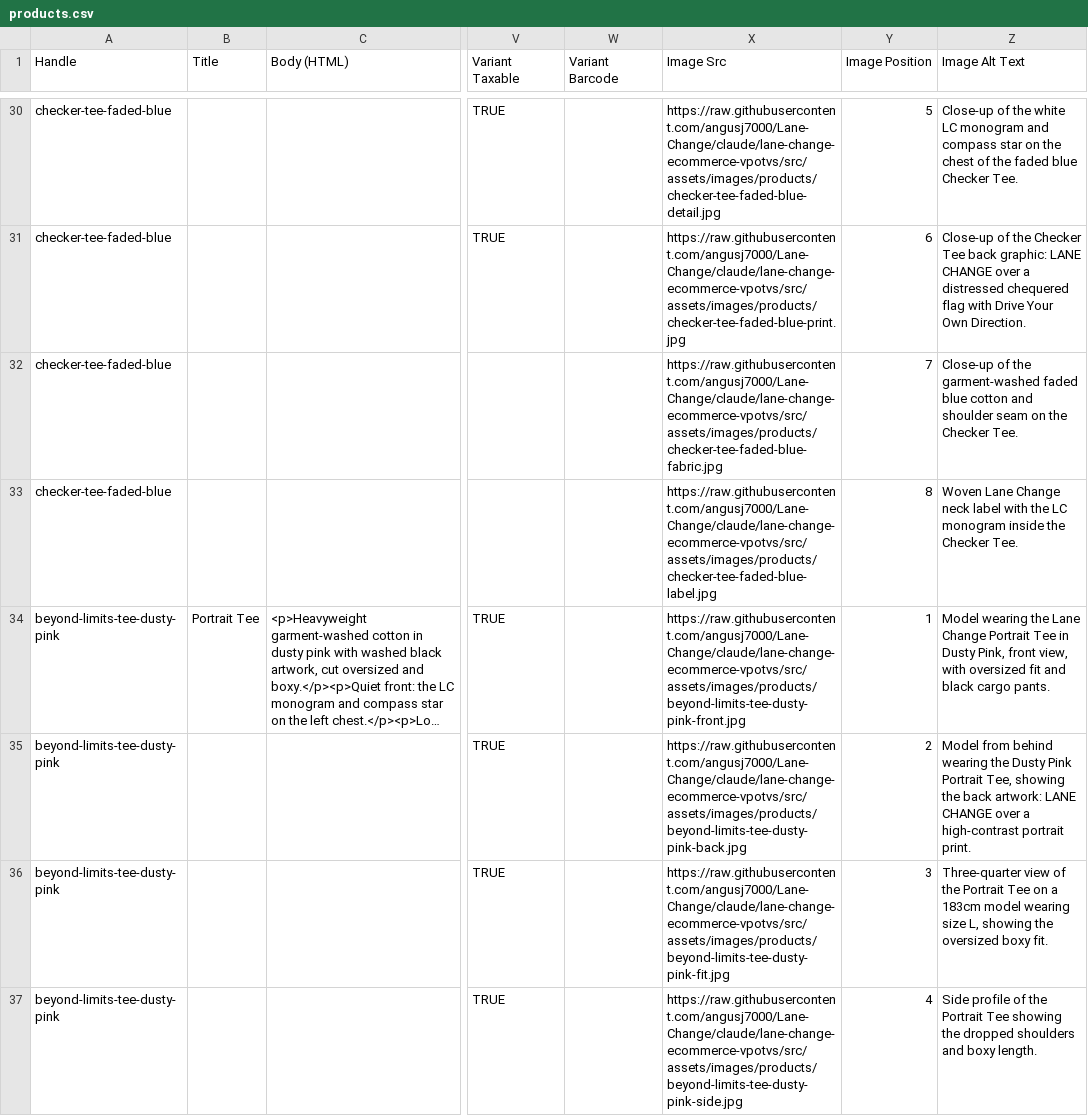
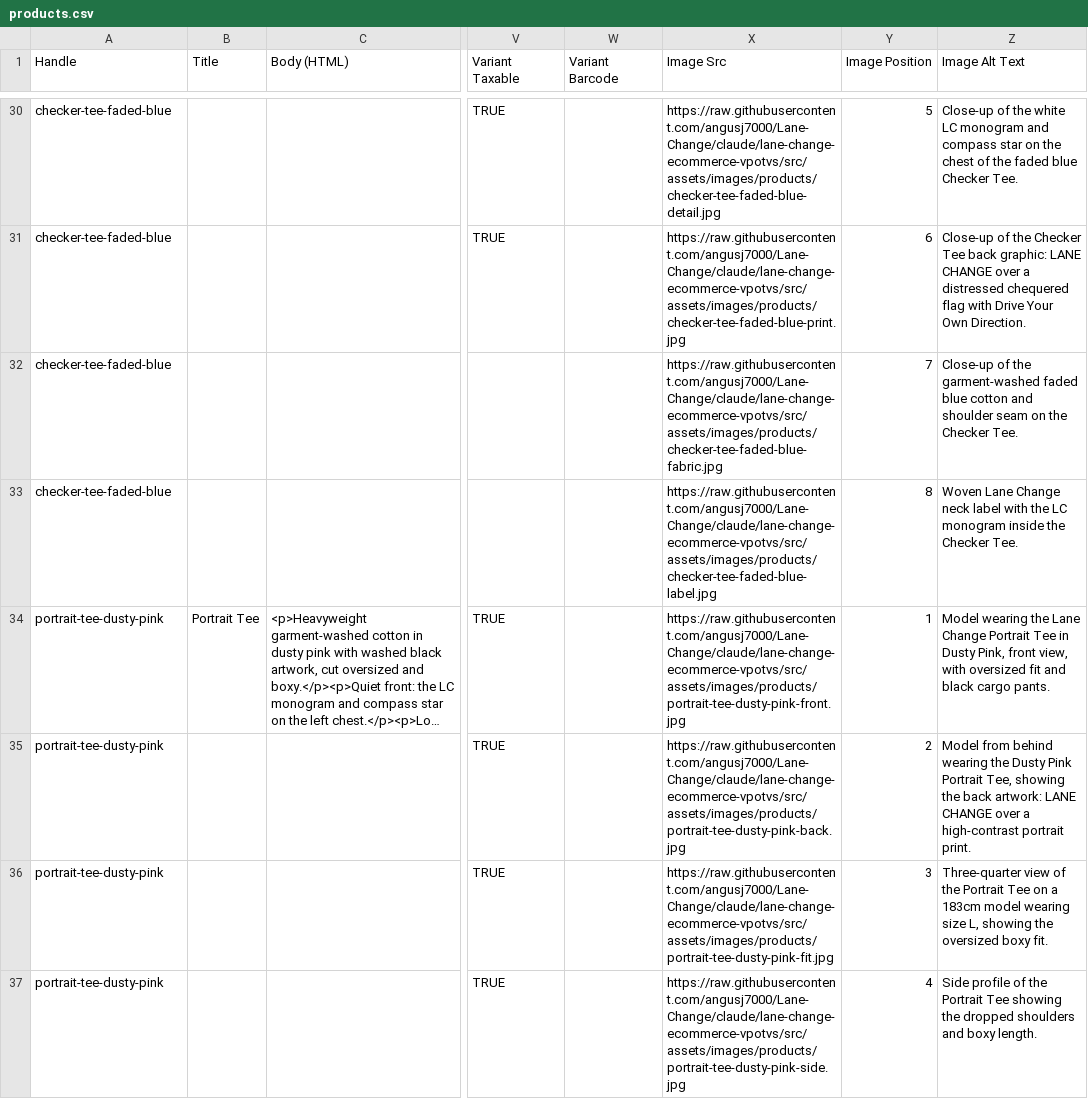
Before and after one commit to angusj7000/Lane-Change, a CSV file: shopify/products.csv, drawn as a sheet; only a part is shown, gaps mark what is left out; long unchanged cells end in …; the diff covers the shown part only; the diff names each change by its address in the sheet, - before the commit and + after, or states it on an @@ line.

```diff
--- a/shopify/products.csv
+++ b/shopify/products.csv
-A34:A37 (Handle): beyond-limits-tee-dusty-pink
+A34:A37 (Handle): portrait-tee-dusty-pink
-X34 (Image Src): https://raw.githubusercontent.com/angusj7000/Lane-Change/claude/lane-change-ecommerce-vpotvs/src/assets/images/products/beyond-limits-tee-dusty-pink-front.jpg
+X34 (Image Src): https://raw.githubusercontent.com/angusj7000/Lane-Change/claude/lane-change-ecommerce-vpotvs/src/assets/images/products/portrait-tee-dusty-pink-front.jpg
-X35 (Image Src): https://raw.githubusercontent.com/angusj7000/Lane-Change/claude/lane-change-ecommerce-vpotvs/src/assets/images/products/beyond-limits-tee-dusty-pink-back.jpg
+X35 (Image Src): https://raw.githubusercontent.com/angusj7000/Lane-Change/claude/lane-change-ecommerce-vpotvs/src/assets/images/products/portrait-tee-dusty-pink-back.jpg
-X36 (Image Src): https://raw.githubusercontent.com/angusj7000/Lane-Change/claude/lane-change-ecommerce-vpotvs/src/assets/images/products/beyond-limits-tee-dusty-pink-fit.jpg
+X36 (Image Src): https://raw.githubusercontent.com/angusj7000/Lane-Change/claude/lane-change-ecommerce-vpotvs/src/assets/images/products/portrait-tee-dusty-pink-fit.jpg
-X37 (Image Src): https://raw.githubusercontent.com/angusj7000/Lane-Change/claude/lane-change-ecommerce-vpotvs/src/assets/images/products/beyond-limits-tee-dusty-pink-side.jpg
+X37 (Image Src): https://raw.githubusercontent.com/angusj7000/Lane-Change/claude/lane-change-ecommerce-vpotvs/src/assets/images/products/portrait-tee-dusty-pink-side.jpg
```
Also changed, not shown: 56 edited cells elsewhere in this file, 35 other files.
